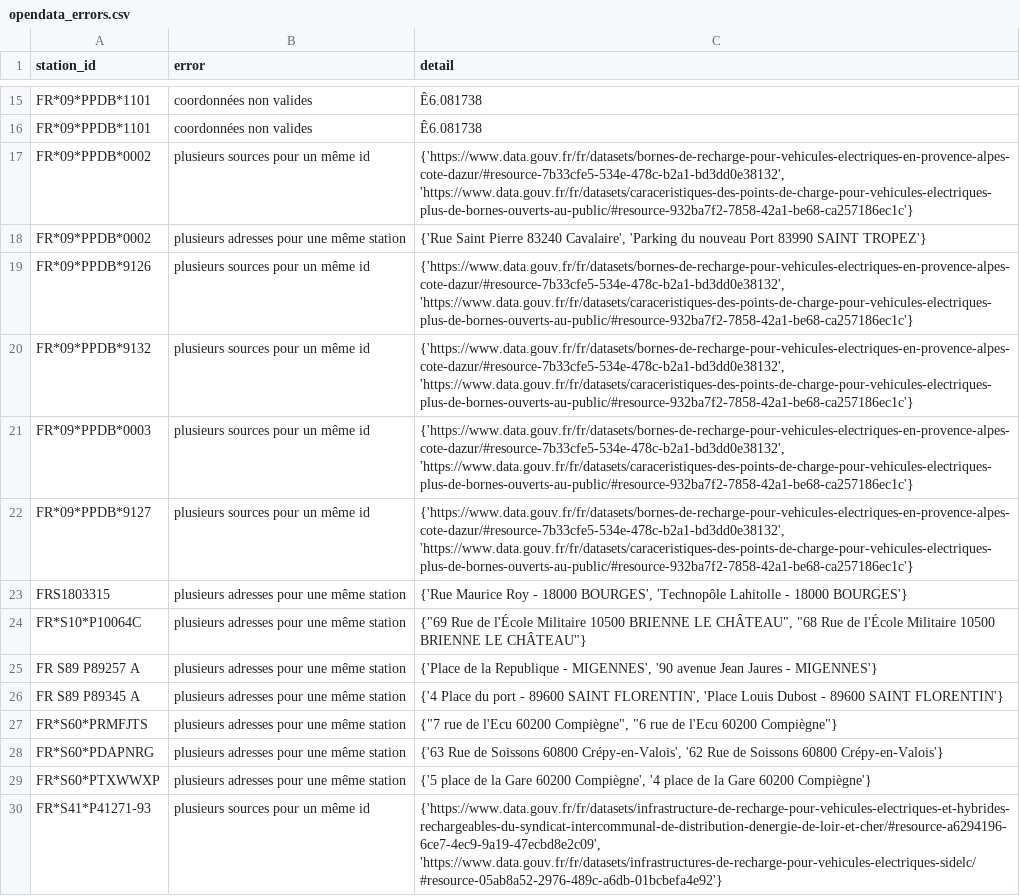
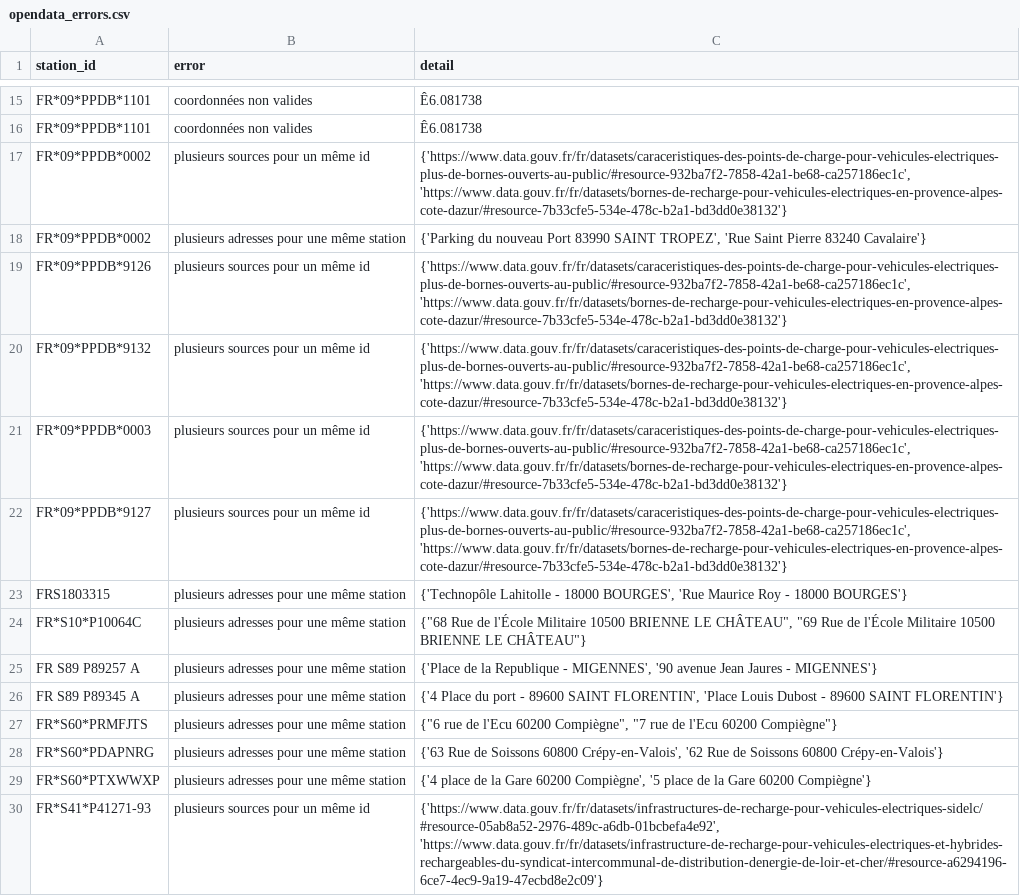
Before and after one commit to Jungle-Bus/ref-EU-EVSE, a CSV file: opendata_errors.csv, drawn as a sheet; only a part is shown, gaps mark what is left out; the diff covers the shown part only; the diff names each change by its address in the sheet, - before the commit and + after, or states it on an @@ line.

```diff
--- a/opendata_errors.csv
+++ b/opendata_errors.csv
-C17 (detail): {'https://www.data.gouv.fr/fr/datasets/bornes-de-recharge-pour-vehicules-electriques-en-provence-alpes-cote-dazur/#resource-7b33cfe5-534e-478c-b2a1-bd3dd0e38132', 'https://www.data.gouv.fr/fr/datasets/caraceristiques-des-points-de-charge-pour-vehicules-electriques-plus-de-bornes-ouverts-au-public/#resource-932ba7f2-7858-42a1-be68-ca257186ec1c'}
+C17 (detail): {'https://www.data.gouv.fr/fr/datasets/caraceristiques-des-points-de-charge-pour-vehicules-electriques-plus-de-bornes-ouverts-au-public/#resource-932ba7f2-7858-42a1-be68-ca257186ec1c', 'https://www.data.gouv.fr/fr/datasets/bornes-de-recharge-pour-vehicules-electriques-en-provence-alpes-cote-dazur/#resource-7b33cfe5-534e-478c-b2a1-bd3dd0e38132'}
-C18 (detail): {'Rue Saint Pierre 83240 Cavalaire', 'Parking du nouveau Port 83990 SAINT TROPEZ'}
+C18 (detail): {'Parking du nouveau Port 83990 SAINT TROPEZ', 'Rue Saint Pierre 83240 Cavalaire'}
-C19:C22 (detail): {'https://www.data.gouv.fr/fr/datasets/bornes-de-recharge-pour-vehicules-electriques-en-provence-alpes-cote-dazur/#resource-7b33cfe5-534e-478c-b2a1-bd3dd0e38132', 'https://www.data.gouv.fr/fr/datasets/caraceristiques-des-points-de-charge-pour-vehicules-electriques-plus-de-bornes-ouverts-au-public/#resource-932ba7f2-7858-42a1-be68-ca257186ec1c'}
+C19:C22 (detail): {'https://www.data.gouv.fr/fr/datasets/caraceristiques-des-points-de-charge-pour-vehicules-electriques-plus-de-bornes-ouverts-au-public/#resource-932ba7f2-7858-42a1-be68-ca257186ec1c', 'https://www.data.gouv.fr/fr/datasets/bornes-de-recharge-pour-vehicules-electriques-en-provence-alpes-cote-dazur/#resource-7b33cfe5-534e-478c-b2a1-bd3dd0e38132'}
-C23 (detail): {'Rue Maurice Roy - 18000 BOURGES', 'Technopôle Lahitolle - 18000…
+C23 (detail): {'Technopôle Lahitolle - 18000 BOURGES', 'Rue Maurice Roy - 18000…
-C24 (detail): {"69 Rue de l'École Militaire 10500 BRIENNE LE CHÂTEAU", "68 Rue de…
+C24 (detail): {"68 Rue de l'École Militaire 10500 BRIENNE LE CHÂTEAU", "69 Rue de…
-C27 (detail): {"7 rue de l'Ecu 60200 Compiègne", "6 rue de…
+C27 (detail): {"6 rue de l'Ecu 60200 Compiègne", "7 rue de…
-C29 (detail): {'5 place de la Gare 60200 Compiègne', '4 place de…
+C29 (detail): {'4 place de la Gare 60200 Compiègne', '5 place de…
-C30 (detail): {'https://www.data.gouv.fr/fr/datasets/infrastructure-de-recharge-pour-vehicules-electriques-et-hybrides-rechargeables-du-syndicat-intercommunal-de-distribution-denergie-de-loir-et-cher/#resource-a6294196-6ce7-4ec9-9a19-47ecbd8e2c09', 'https://www.data.gouv.fr/fr/datasets/infrastructures-de-recharge-pour-vehicules-electriques-sidelc/#resource-05ab8a52-2976-489c-a6db-01bcbefa4e92'}
+C30 (detail): {'https://www.data.gouv.fr/fr/datasets/infrastructures-de-recharge-pour-vehicules-electriques-sidelc/#resource-05ab8a52-2976-489c-a6db-01bcbefa4e92', 'https://www.data.gouv.fr/fr/datasets/infrastructure-de-recharge-pour-vehicules-electriques-et-hybrides-rechargeables-du-syndicat-intercommunal-de-distribution-denergie-de-loir-et-cher/#resource-a6294196-6ce7-4ec9-9a19-47ecbd8e2c09'}
```
Also changed, not shown: 33 edited cells elsewhere in this file, osm_stats.csv.
